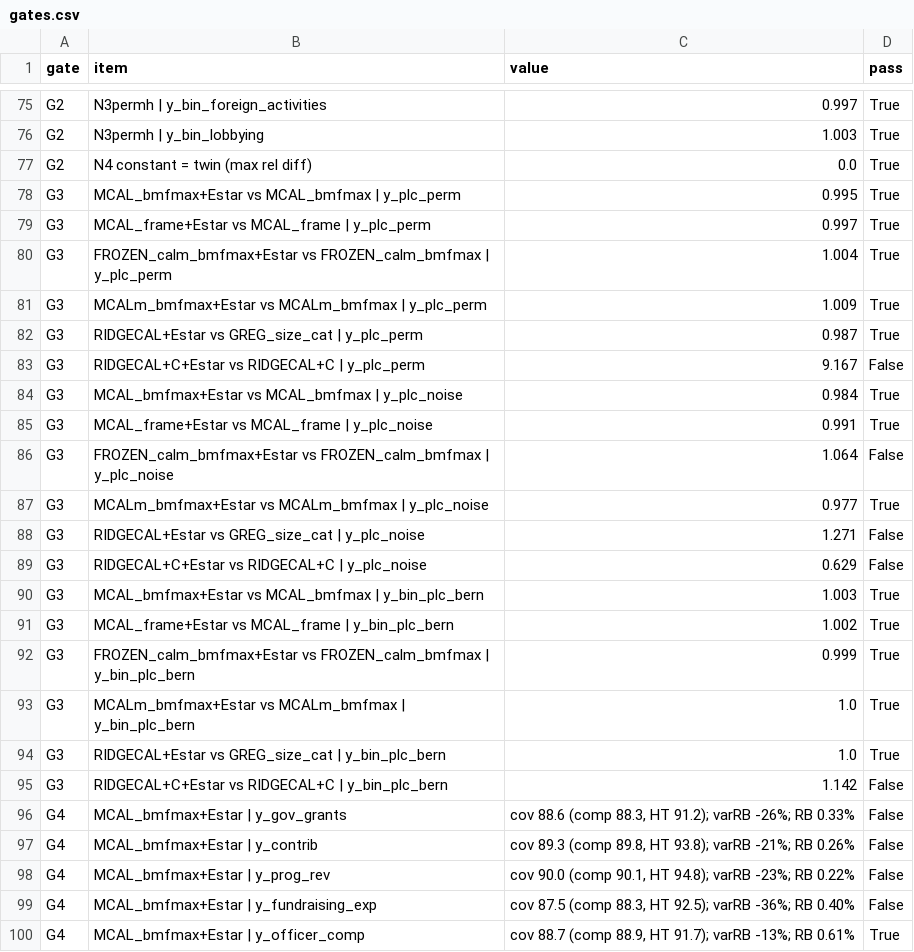
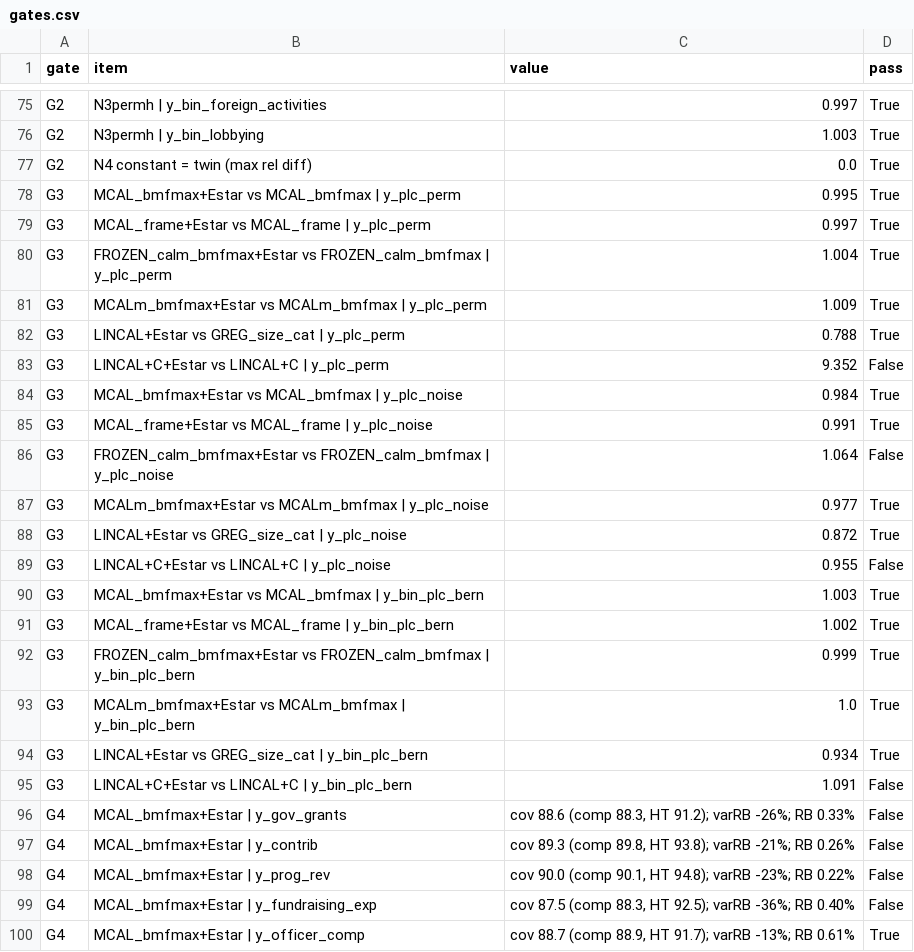
Before and after one commit to hananather/hananather, a CSV file: _research/embedding-auxiliary-variables/results/stage2_ne_v3/gates.csv, drawn as a sheet; only a part is shown, gaps mark what is left out; the diff covers the shown part only.

```diff
--- a/_research/embedding-auxiliary-variables/results/stage2_ne_v3/gates.csv
+++ b/_research/embedding-auxiliary-variables/results/stage2_ne_v3/gates.csv
@@ -81,4 +81,4 @@ G3,FROZEN_calm_bmfmax+Estar vs FROZEN_calm_bmfmax | y_plc_perm,1.004,True
 G3,MCALm_bmfmax+Estar vs MCALm_bmfmax | y_plc_perm,1.009,True
-G3,RIDGECAL+Estar vs GREG_size_cat | y_plc_perm,0.987,True
-G3,RIDGECAL+C+Estar vs RIDGECAL+C | y_plc_perm,9.167,False
+G3,LINCAL+Estar vs GREG_size_cat | y_plc_perm,0.788,True
+G3,LINCAL+C+Estar vs LINCAL+C | y_plc_perm,9.352,False
 G3,MCAL_bmfmax+Estar vs MCAL_bmfmax | y_plc_noise,0.984,True
@@ -87,4 +87,4 @@ G3,FROZEN_calm_bmfmax+Estar vs FROZEN_calm_bmfmax | y_plc_noise,1.064,False
 G3,MCALm_bmfmax+Estar vs MCALm_bmfmax | y_plc_noise,0.977,True
-G3,RIDGECAL+Estar vs GREG_size_cat | y_plc_noise,1.271,False
-G3,RIDGECAL+C+Estar vs RIDGECAL+C | y_plc_noise,0.629,False
+G3,LINCAL+Estar vs GREG_size_cat | y_plc_noise,0.872,True
+G3,LINCAL+C+Estar vs LINCAL+C | y_plc_noise,0.955,False
 G3,MCAL_bmfmax+Estar vs MCAL_bmfmax | y_bin_plc_bern,1.003,True
@@ -93,4 +93,4 @@ G3,FROZEN_calm_bmfmax+Estar vs FROZEN_calm_bmfmax | y_bin_plc_bern,0.999,True
 G3,MCALm_bmfmax+Estar vs MCALm_bmfmax | y_bin_plc_bern,1.0,True
-G3,RIDGECAL+Estar vs GREG_size_cat | y_bin_plc_bern,1.0,True
-G3,RIDGECAL+C+Estar vs RIDGECAL+C | y_bin_plc_bern,1.142,False
+G3,LINCAL+Estar vs GREG_size_cat | y_bin_plc_bern,0.934,True
+G3,LINCAL+C+Estar vs LINCAL+C | y_bin_plc_bern,1.091,False
 G4,MCAL_bmfmax+Estar | y_gov_grants,"cov 88.6 (comp 88.3, HT 91.2); varRB -26%; RB 0.33%",False
```
Also changed, not shown: 67 edited cells elsewhere in this file, 6 other files.
